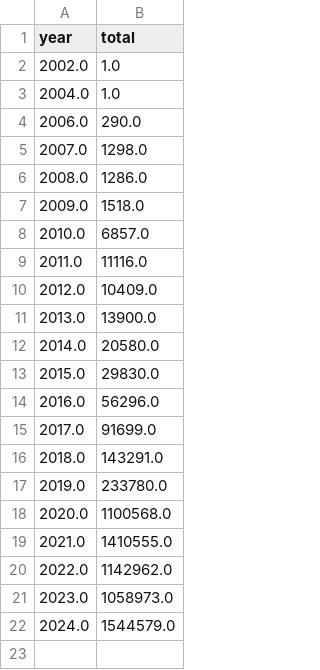
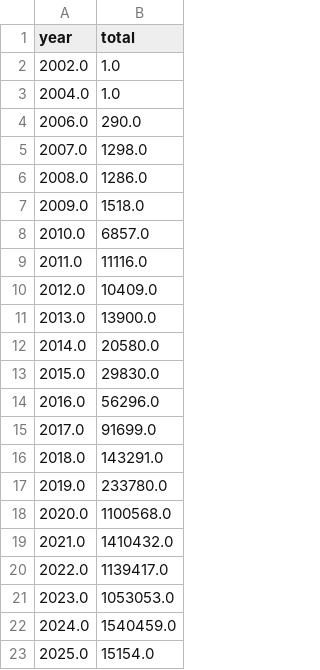
Before and after one commit to ECHODataTeam/ECHODataTeam, a CSV file: waterfall_chart.csv, drawn as a sheet.

Commit message:
Update waterfall chart attendance.

```diff
--- a/waterfall_chart.csv
+++ b/waterfall_chart.csv
@@ -18,5 +18,6 @@ year,total
 2020.0,1100568.0
-2021.0,1410555.0
-2022.0,1142962.0
-2023.0,1058973.0
-2024.0,1544579.0
+2021.0,1410432.0
+2022.0,1139417.0
+2023.0,1053053.0
+2024.0,1540459.0
+2025.0,15154.0
```
